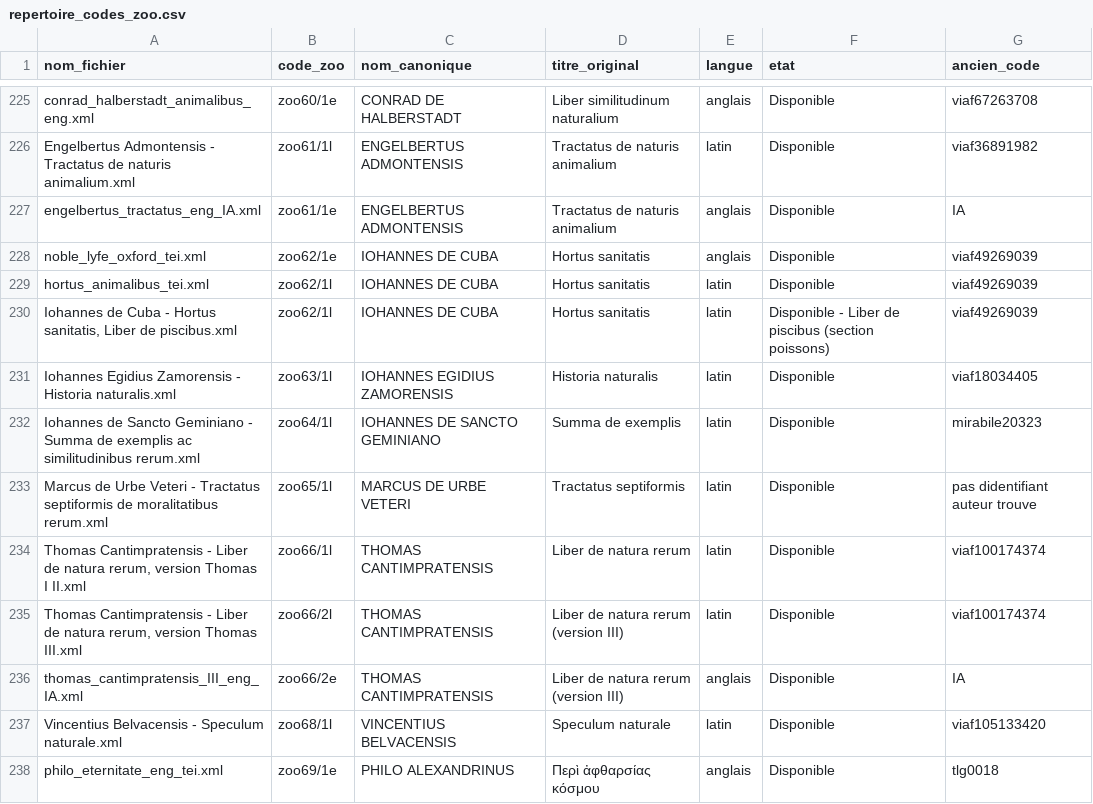
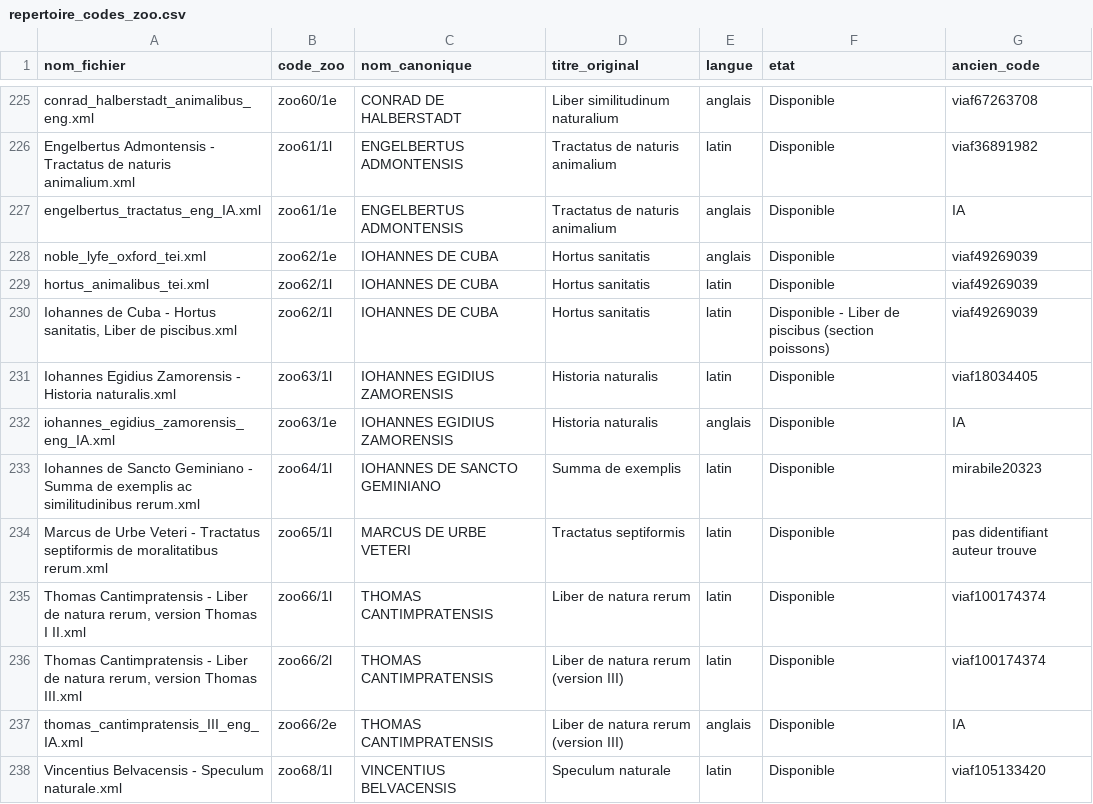
Before and after one commit to Wimmics/zoomathia, a CSV file: Named_entity_recognition/data/repertoire_zoo/repertoire_codes_zoo.csv, drawn as a sheet; only a part is shown, gaps mark what is left out; the shorter side is filled out with more unchanged rows.

Commit message:
Ajoute Iohannes Egidius Zamorensis, Historia naturalis partie II (De proprietatibus animalium), traduction anglaise (zoo63/1e, IA non relue) - 391 citations, partie generale (25 traites) + partie speciale par animal en ordre alphabetique (11 traites, A a Aranea), a partir du latin deja present dans le corpus (zoo63/1l, source academique Sourcencyme/IRHT). Le texte source s'arrete lui-meme a l'entree De Aranea, ce que la traduction reflete fidelement.

```diff
--- a/Named_entity_recognition/data/repertoire_zoo/repertoire_codes_zoo.csv
+++ b/Named_entity_recognition/data/repertoire_zoo/repertoire_codes_zoo.csv
@@ -231,2 +231,3 @@ hortus_animalibus_tei.xml,zoo62/1l,IOHANNES DE CUBA,Hortus sanitatis,latin,Dispo
 Iohannes Egidius Zamorensis - Historia naturalis.xml,zoo63/1l,IOHANNES EGIDIUS ZAMORENSIS,Historia naturalis,latin,Disponible,viaf18034405
+iohannes_egidius_zamorensis_eng_IA.xml,zoo63/1e,IOHANNES EGIDIUS ZAMORENSIS,Historia naturalis,anglais,Disponible,IA
 Iohannes de Sancto Geminiano - Summa de exemplis ac similitudinibus rerum.xml,zoo64/1l,IOHANNES DE SANCTO GEMINIANO,Summa de exemplis,latin,Disponible,mirabile20323
```
Also changed, not shown: 1 other file.
